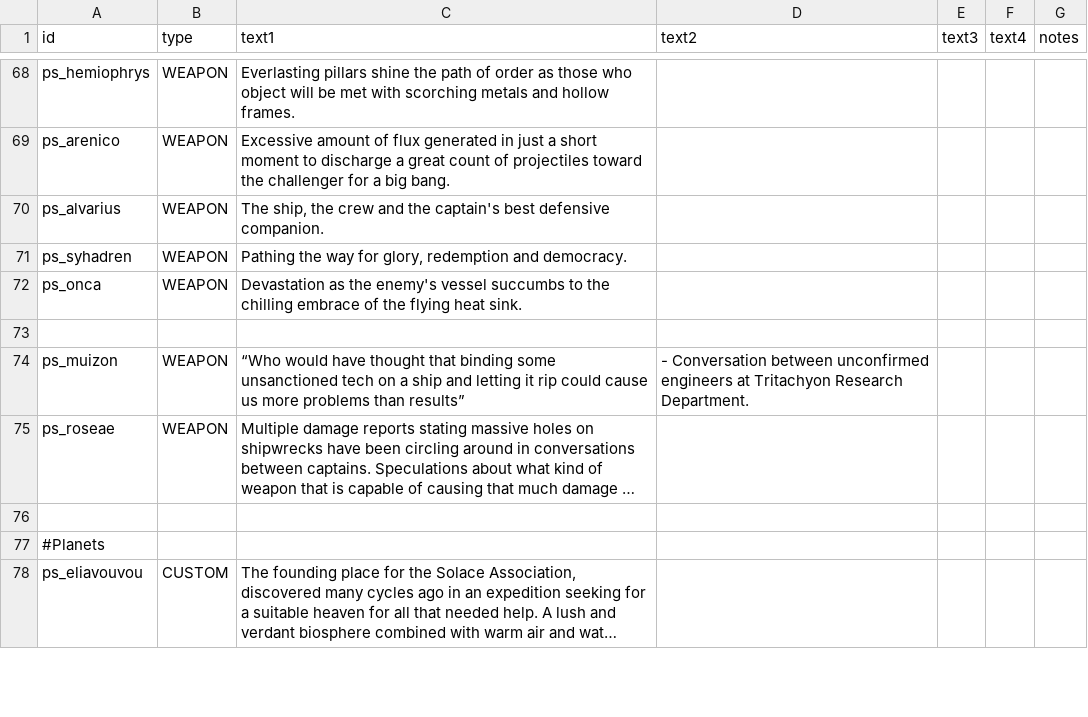
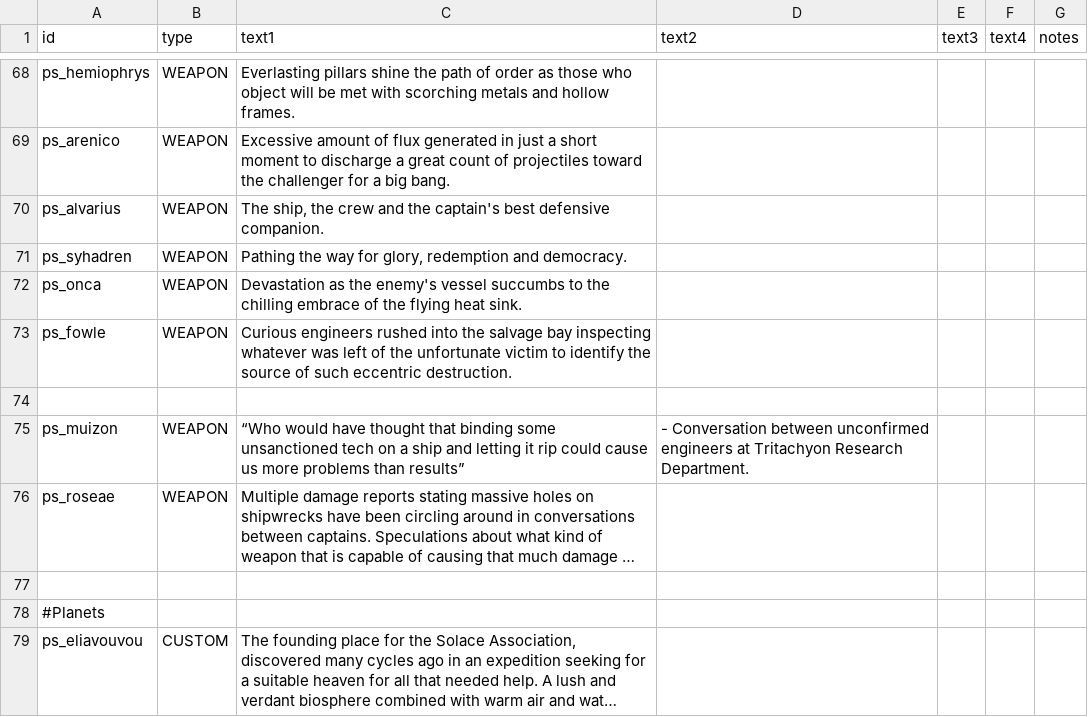
Before and after one commit to CosmicFishi/Project-Solace, a CSV file: data/strings/descriptions.csv, drawn as a sheet; only a part is shown, gaps mark what is left out; long unchanged cells end in …; the diff names each change by its address in the sheet, - before the commit and + after, or states it on an @@ line.

Commit message:
Fowle Supaweapon,wooooooooooo

```diff
--- a/data/strings/descriptions.csv
+++ b/data/strings/descriptions.csv
+row 73: ps_fowle | WEAPON | Curious engineers rushed into the salvage bay inspecting whatever was left of the unfortunate victim to identify the source of such eccentric destruction.
```
Also changed, not shown: data/weapons/weapon_data.csv, 6 other files.
